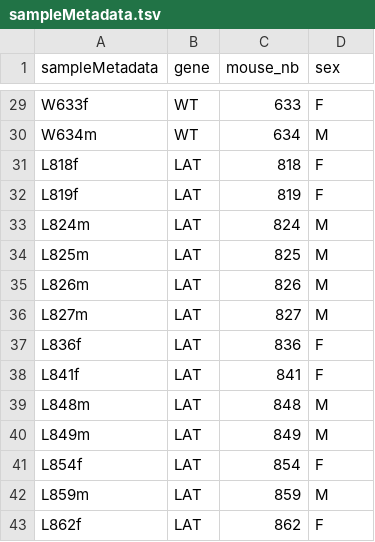
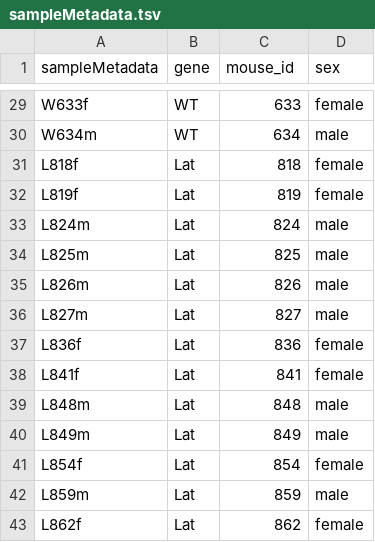
Before and after one commit to IFB-ElixirFr/ProMetIS, a TSV file: inst/extdata/2_post_processed/proteomics_liver/sampleMetadata.tsv, drawn as a sheet; only a part is shown, gaps mark what is left out; the diff covers the shown part only; the diff names each change by its address in the sheet, - before the commit and + after, or states it on an @@ line.

```diff
--- a/inst/extdata/2_post_processed/proteomics_liver/sampleMetadata.tsv
+++ b/inst/extdata/2_post_processed/proteomics_liver/sampleMetadata.tsv
-C1: mouse_nb
+C1: mouse_id
-D29 (sex): F
+D29 (sex): female
-D30 (sex): M
+D30 (sex): male
-B31:B43 (gene): LAT
+B31:B43 (gene): Lat
-D31:D32 (sex): F
+D31:D32 (sex): female
-D33:D36 (sex): M
+D33:D36 (sex): male
-D37:D38 (sex): F
+D37:D38 (sex): female
-D39:D40 (sex): M
+D39:D40 (sex): male
-D41 (sex): F
+D41 (sex): female
-D42 (sex): M
+D42 (sex): male
-D43 (sex): F
+D43 (sex): female
```
Also changed, not shown: 41 edited cells elsewhere in this file, inst/extdata/2_post_processed/preclinical/sampleMetadata.tsv, inst/extdata/2_post_processed/preclinical/variableMetadata.tsv, 18 other files.
